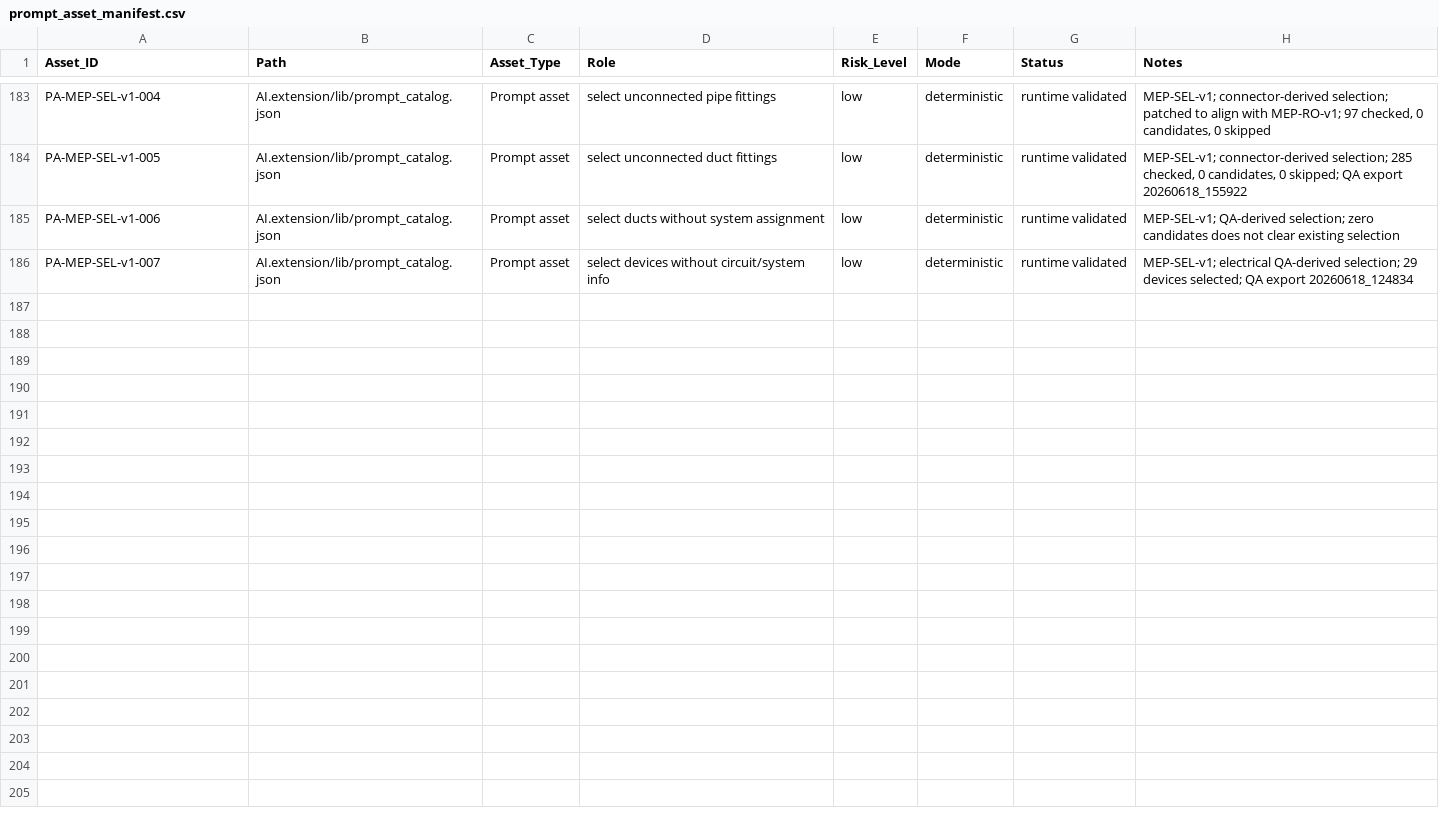
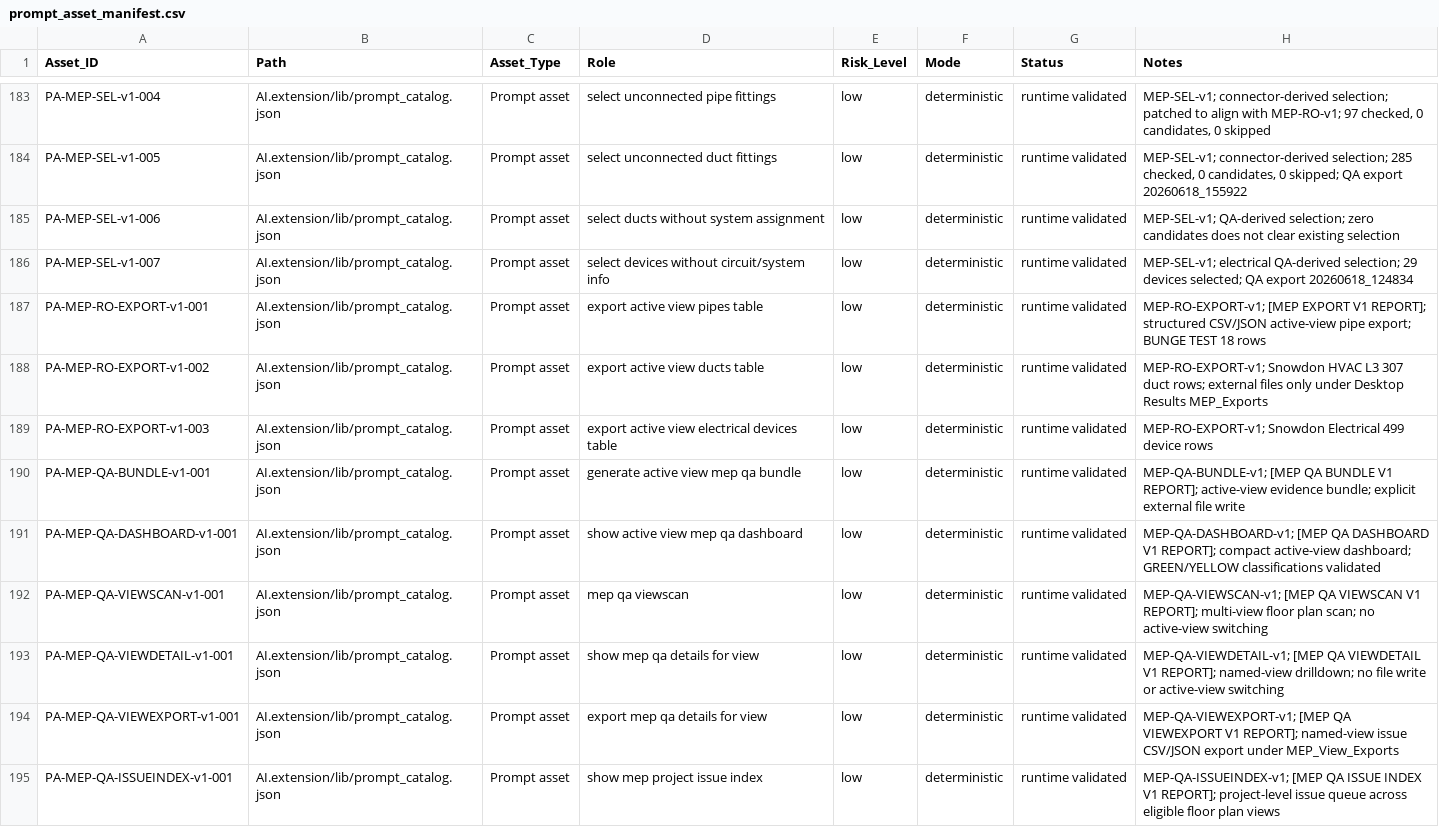
Before and after one commit to BIM3DNA/AI-Systems-Intelligent-Automation, a CSV file: WBSO/Data_Models/prompt_asset_manifest.csv, drawn as a sheet; only a part is shown, gaps mark what is left out; the diff names each change by its address in the sheet, - before the commit and + after, or states it on an @@ line.

```diff
--- a/WBSO/Data_Models/prompt_asset_manifest.csv
+++ b/WBSO/Data_Models/prompt_asset_manifest.csv
+row 187: PA-MEP-RO-EXPORT-v1-001 | AI.extension/lib/prompt_catalog.json | Prompt asset | export active view pipes table | low | deterministic | runtime validated | MEP-RO-EXPORT-v1; [MEP EXPORT V1 REPORT]; structured CSV/JSON active-view pipe export; BUNGE TEST 18 rows
+row 188: PA-MEP-RO-EXPORT-v1-002 | AI.extension/lib/prompt_catalog.json | Prompt asset | export active view ducts table | low | deterministic | runtime validated | MEP-RO-EXPORT-v1; Snowdon HVAC L3 307 duct rows; external files only under Desktop Results MEP_Exports
+row 189: PA-MEP-RO-EXPORT-v1-003 | AI.extension/lib/prompt_catalog.json | Prompt asset | export active view electrical devices table | low | deterministic | runtime validated | MEP-RO-EXPORT-v1; Snowdon Electrical 499 device rows
+row 190: PA-MEP-QA-BUNDLE-v1-001 | AI.extension/lib/prompt_catalog.json | Prompt asset | generate active view mep qa bundle | low | deterministic | runtime validated | MEP-QA-BUNDLE-v1; [MEP QA BUNDLE V1 REPORT]; active-view evidence bundle; explicit external file write
+row 191: PA-MEP-QA-DASHBOARD-v1-001 | AI.extension/lib/prompt_catalog.json | Prompt asset | show active view mep qa dashboard | low | deterministic | runtime validated | MEP-QA-DASHBOARD-v1; [MEP QA DASHBOARD V1 REPORT]; compact active-view dashboard; GREEN/YELLOW classifications validated
+row 192: PA-MEP-QA-VIEWSCAN-v1-001 | AI.extension/lib/prompt_catalog.json | Prompt asset | mep qa viewscan | low | deterministic | runtime validated | MEP-QA-VIEWSCAN-v1; [MEP QA VIEWSCAN V1 REPORT]; multi-view floor plan scan; no active-view switching
+row 193: PA-MEP-QA-VIEWDETAIL-v1-001 | AI.extension/lib/prompt_catalog.json | Prompt asset | show mep qa details for view | low | deterministic | runtime validated | MEP-QA-VIEWDETAIL-v1; [MEP QA VIEWDETAIL V1 REPORT]; named-view drilldown; no file write or active-view switching
+row 194: PA-MEP-QA-VIEWEXPORT-v1-001 | AI.extension/lib/prompt_catalog.json | Prompt asset | export mep qa details for view | low | deterministic | runtime validated | MEP-QA-VIEWEXPORT-v1; [MEP QA VIEWEXPORT V1 REPORT]; named-view issue CSV/JSON export under MEP_View_Exports
+row 195: PA-MEP-QA-ISSUEINDEX-v1-001 | AI.extension/lib/prompt_catalog.json | Prompt asset | show mep project issue index | low | deterministic | runtime validated | MEP-QA-ISSUEINDEX-v1; [MEP QA ISSUE INDEX V1 REPORT]; project-level issue queue across eligible floor plan views
```
Also changed, not shown: WBSO/Testing_Validation/experiment_log.csv, 7 other files.
